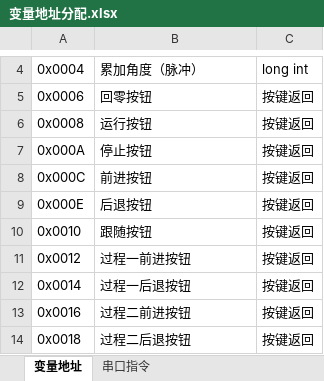
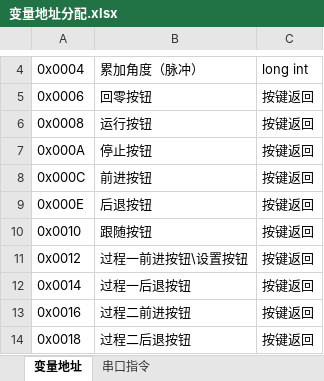
Before and after one commit to buxiaoyang/CushionMachineControllor, an Excel workbook: DGUS/变量地址分配.xlsx, sheet 变量地址, drawn as a sheet; only a part is shown, gaps mark what is left out; values as stored, in another font and other column widths than the file's, no borders; the diff names each change by its address in the sheet, - before the commit and + after, or states it on an @@ line.

```diff
--- a/DGUS/变量地址分配.xlsx (sheet 变量地址)
+++ b/DGUS/变量地址分配.xlsx (sheet 变量地址)
-B11: 过程一前进按钮
+B11: 过程一前进按钮\设置按钮
```
Also changed, not shown: 14 other files.
